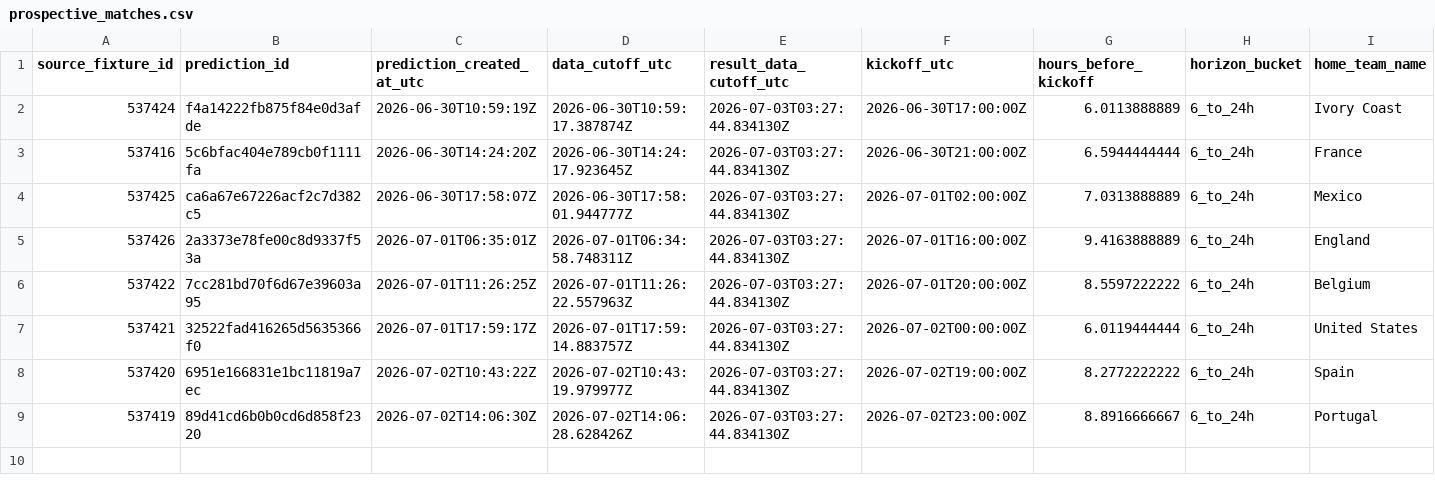
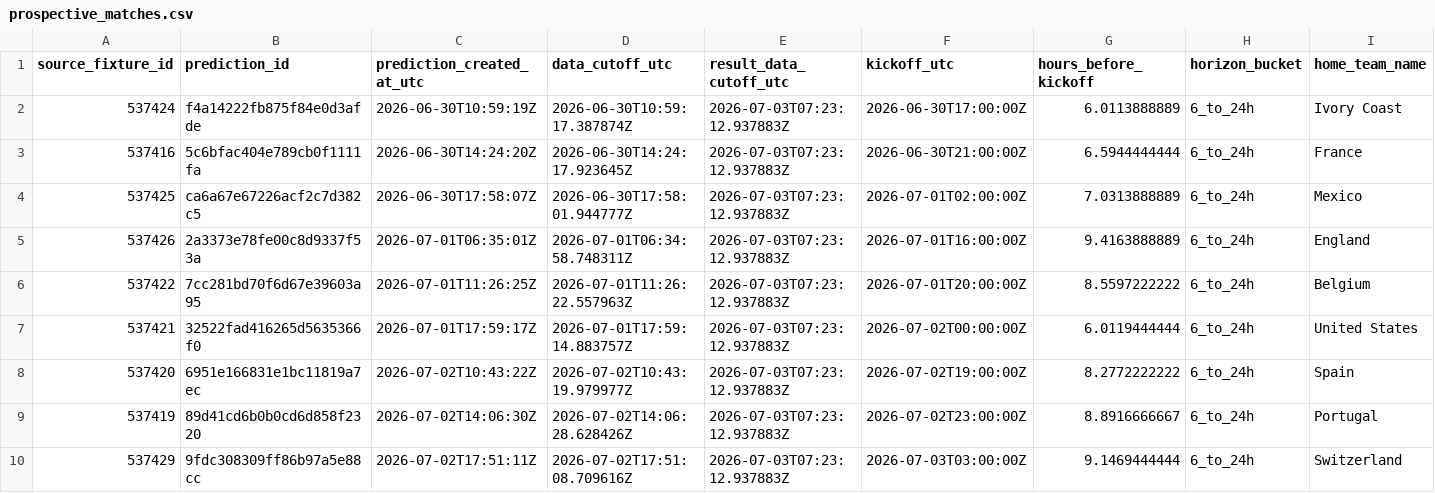
Before and after one commit to juanbrau-or/world-cup-2026-predictions, a CSV file: prospective_matches.csv, drawn as a sheet; only a part is shown; rows hold the shown columns only; the diff names each change by its address in the sheet, - before the commit and + after, or states it on an @@ line.

```diff
--- a/prospective_matches.csv
+++ b/prospective_matches.csv
-E2:E9 (result_data_cutoff_utc): 2026-07-03T03:27:44.834130Z
+E2:E9 (result_data_cutoff_utc): 2026-07-03T07:23:12.937883Z
+row 10: 537429 | 9fdc308309ff86b97a5e88cc | 2026-07-02T17:51:11Z | 2026-07-02T17:51:08.709616Z | 2026-07-03T07:23:12.937883Z | 2026-07-03T03:00:00Z | 9.1469444444 | 6_to_24h | Switzerland
```
Also changed, not shown: latest.csv, shadow/contextual_latest.csv, 18 other files.
